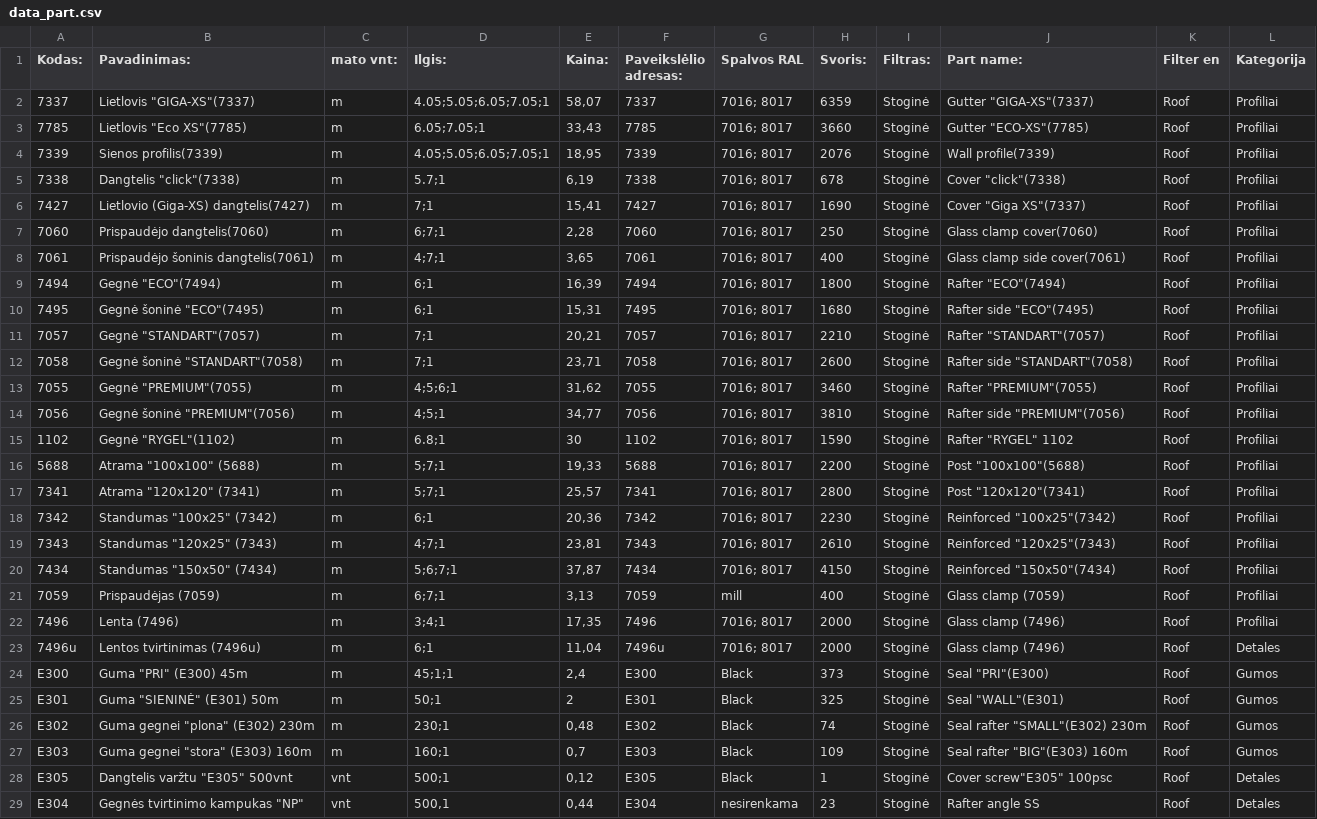
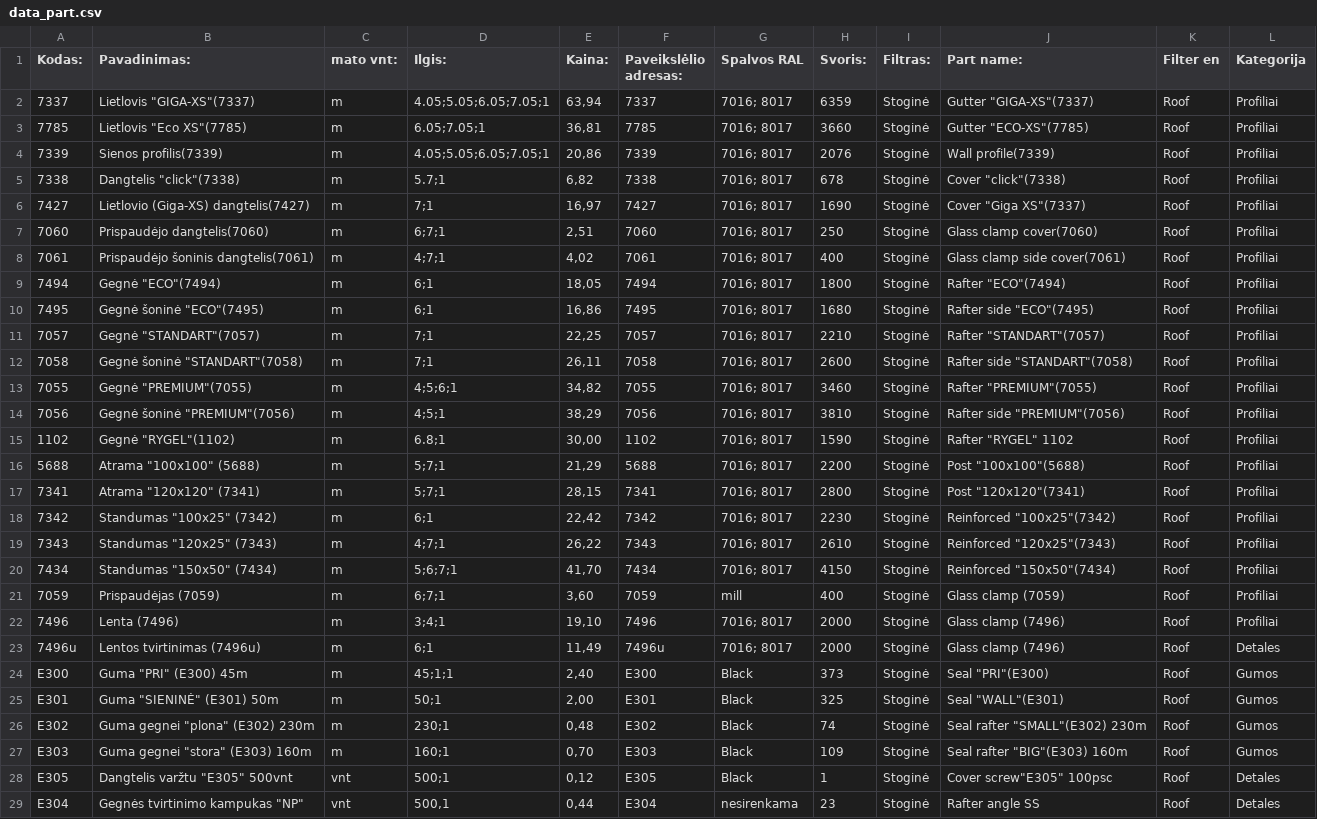
Before and after one commit to TomazasX/part, a CSV file: data_part.csv, drawn as a sheet; only a part is shown; the diff covers the shown part only; the diff names each change by its address in the sheet, - before the commit and + after, or states it on an @@ line.

Commit message:
Add files via upload

```diff
--- a/data_part.csv
+++ b/data_part.csv
-E2 (Kaina:): 58,07
+E2 (Kaina:): 63,94
-E3 (Kaina:): 33,43
+E3 (Kaina:): 36,81
-E4 (Kaina:): 18,95
+E4 (Kaina:): 20,86
-E5 (Kaina:): 6,19
+E5 (Kaina:): 6,82
-E6 (Kaina:): 15,41
+E6 (Kaina:): 16,97
-E7 (Kaina:): 2,28
+E7 (Kaina:): 2,51
-E8 (Kaina:): 3,65
+E8 (Kaina:): 4,02
-E9 (Kaina:): 16,39
+E9 (Kaina:): 18,05
-E10 (Kaina:): 15,31
+E10 (Kaina:): 16,86
-E11 (Kaina:): 20,21
+E11 (Kaina:): 22,25
-E12 (Kaina:): 23,71
+E12 (Kaina:): 26,11
-E13 (Kaina:): 31,62
+E13 (Kaina:): 34,82
-E14 (Kaina:): 34,77
+E14 (Kaina:): 38,29
-E15 (Kaina:): 30
+E15 (Kaina:): 30,00
-E16 (Kaina:): 19,33
+E16 (Kaina:): 21,29
-E17 (Kaina:): 25,57
+E17 (Kaina:): 28,15
-E18 (Kaina:): 20,36
+E18 (Kaina:): 22,42
-E19 (Kaina:): 23,81
+E19 (Kaina:): 26,22
-E20 (Kaina:): 37,87
+E20 (Kaina:): 41,70
-E21 (Kaina:): 3,13
+E21 (Kaina:): 3,60
-E22 (Kaina:): 17,35
+E22 (Kaina:): 19,10
-E23 (Kaina:): 11,04
+E23 (Kaina:): 11,49
-E24 (Kaina:): 2,4
+E24 (Kaina:): 2,40
-E25 (Kaina:): 2
+E25 (Kaina:): 2,00
-E27 (Kaina:): 0,7
+E27 (Kaina:): 0,70
```
Also changed, not shown: 57 edited cells elsewhere in this file.
